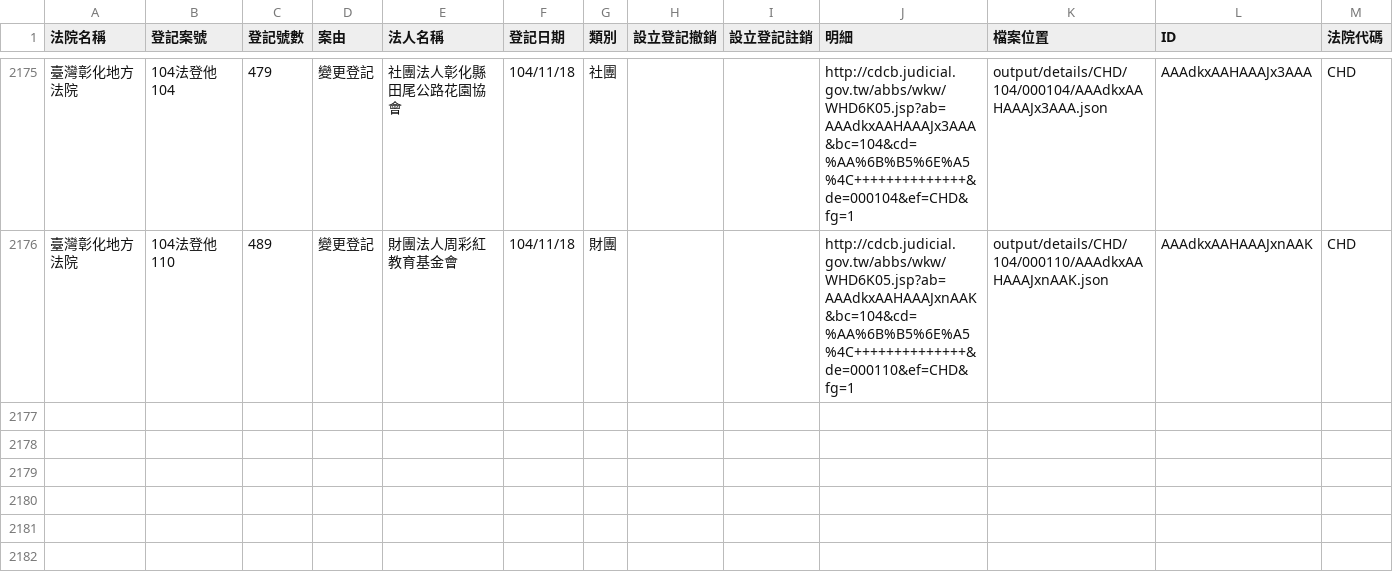
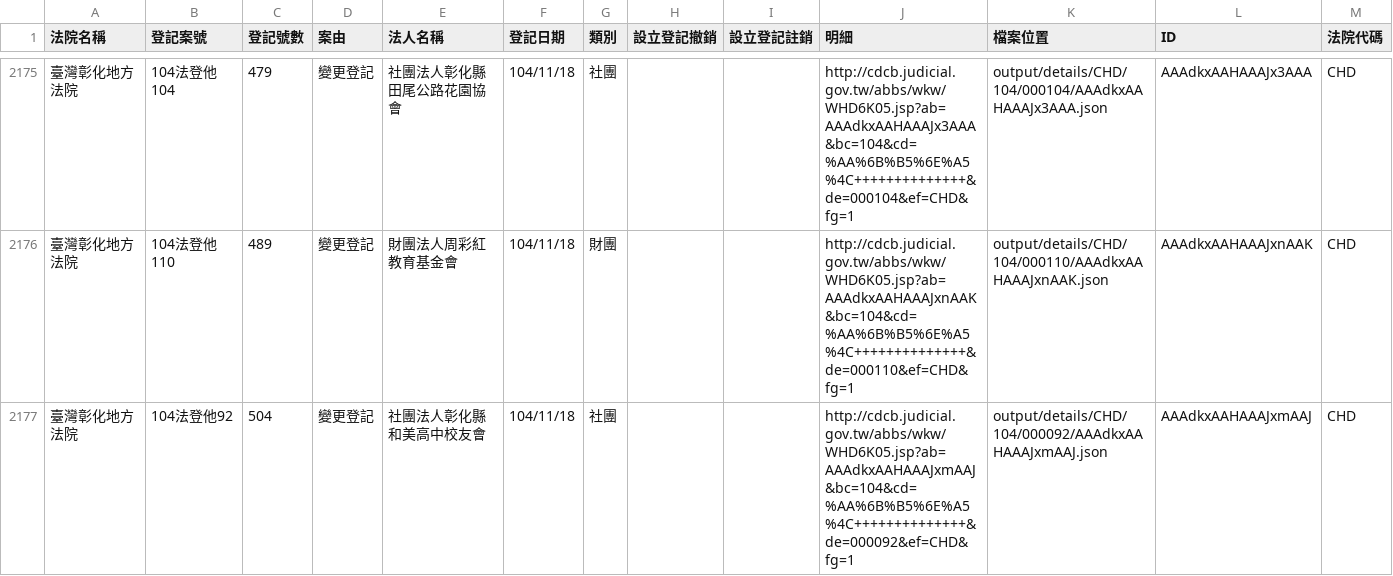
Before and after one commit to taichunmin/foundationtw, a CSV file: output/lists/CHD.csv, drawn as a sheet; only a part is shown, gaps mark what is left out.

Commit message:
update datasets @ 2015-11-21 02:00:02

```diff
--- a/output/lists/CHD.csv
+++ b/output/lists/CHD.csv
@@ -2176 +2176,2 @@
 臺灣彰化地方法院,104法登他110,489,變更登記,財團法人周彩紅教育基金會,104/11/18,財團,,,http://cdcb.judicial.gov.tw/abbs/wkw/WHD6K05.jsp?ab=AAAdkxAAHAAAJxnAAK&bc=104&cd=%AA%6B%B5%6E%A5%4C++++++++++++++&de=000110&ef=CHD&fg=1,output/details/CHD/104/000110/AAAdkxAAHAAAJxnAAK.json,AAAdkxAAHAAAJxnAAK,CHD
+臺灣彰化地方法院,104法登他92,504,變更登記,社團法人彰化縣和美高中校友會,104/11/18,社團,,,http://cdcb.judicial.gov.tw/abbs/wkw/WHD6K05.jsp?ab=AAAdkxAAHAAAJxmAAJ&bc=104&cd=%AA%6B%B5%6E%A5%4C++++++++++++++&de=000092&ef=CHD&fg=1,output/details/CHD/104/000092/AAAdkxAAHAAAJxmAAJ.json,AAAdkxAAHAAAJxmAAJ,CHD
```
Also changed, not shown: output/lists/TTD.csv, 26 other files.
